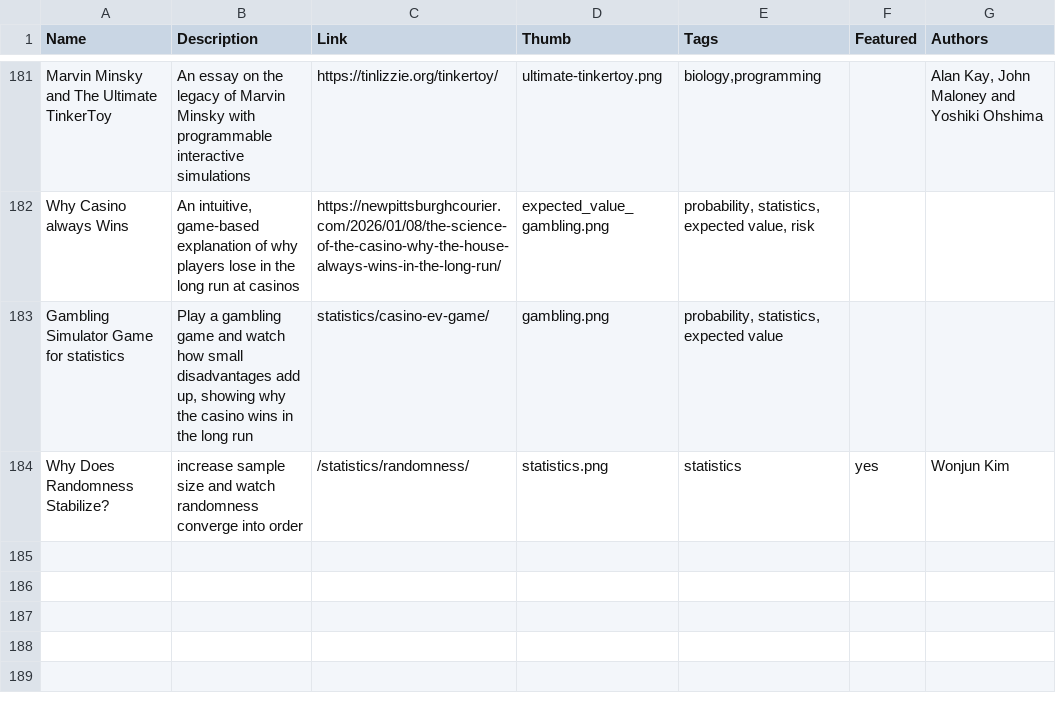
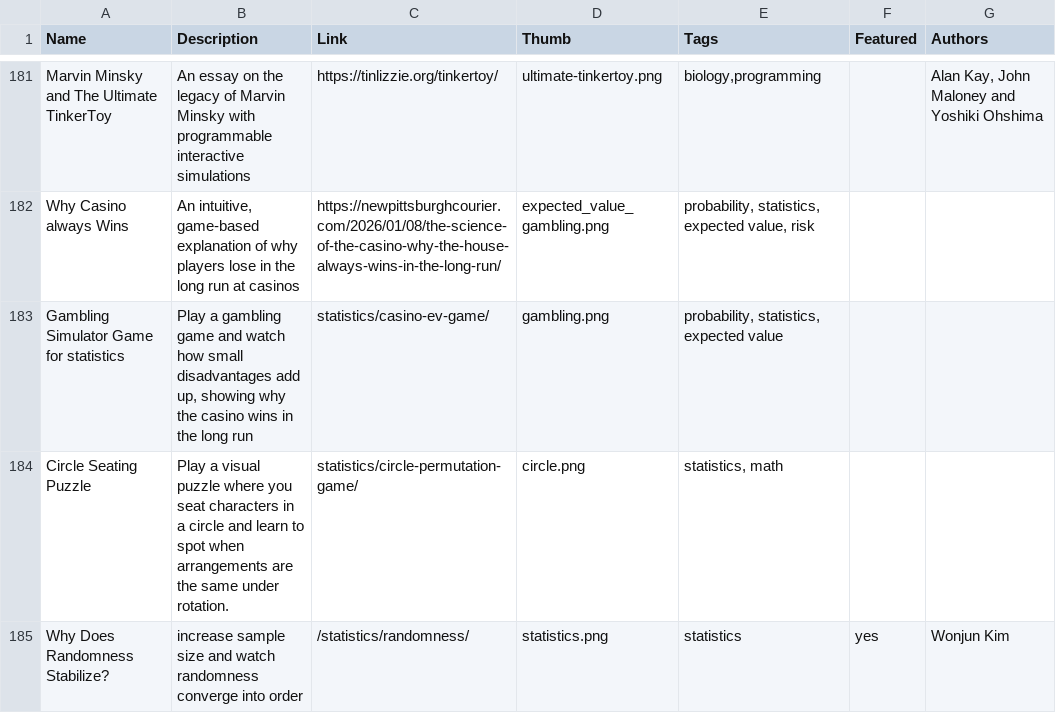
Before and after one commit to wonjun0608/explorableexplanations.github.io, a CSV file: -data/explorables.csv, drawn as a sheet; only a part is shown, gaps mark what is left out; the diff names each change by its address in the sheet, - before the commit and + after, or states it on an @@ line.

Commit message:
Update Circle game

```diff
--- a/-data/explorables.csv
+++ b/-data/explorables.csv
+row 184: Circle Seating Puzzle | Play a visual puzzle where you seat characters in a circle and learn to spot when arrangements are the same under rotation. | statistics/circle-permutation-game/ | circle.png | statistics, math
```
Also changed, not shown: 4 other files.
